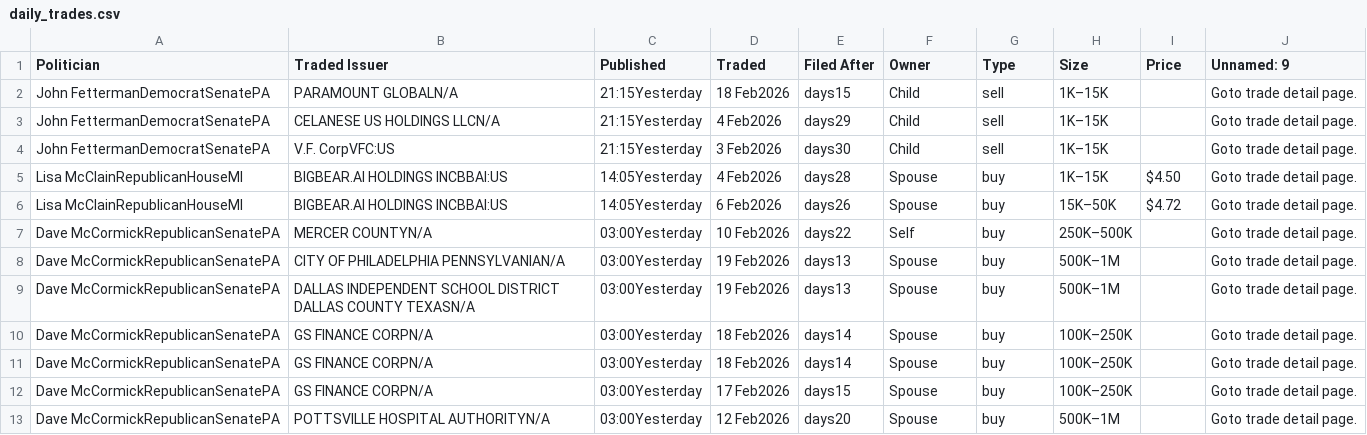
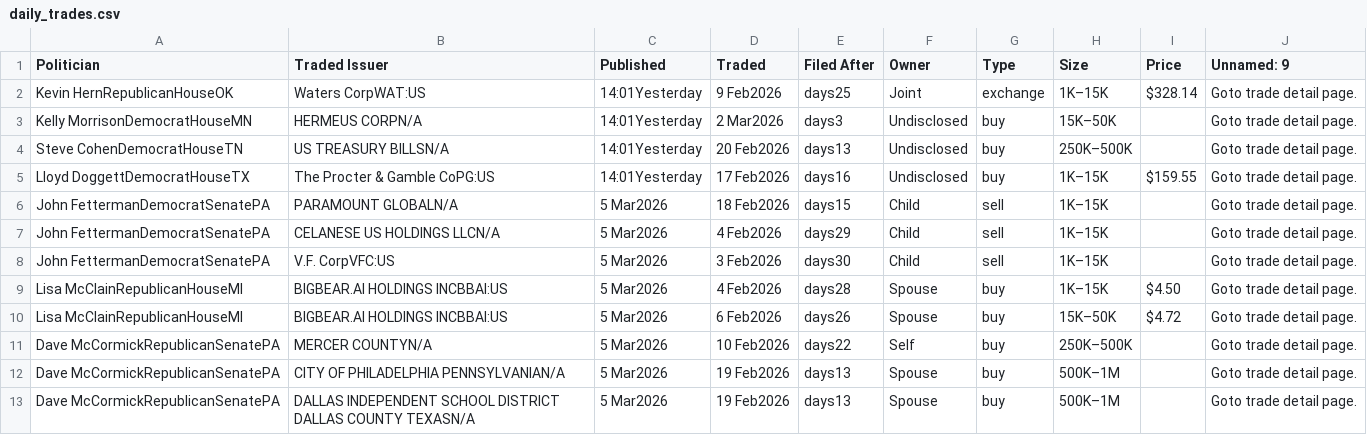
Before and after one commit to ParijatDutta/alpha-engine, a CSV file: daily_trades.csv, drawn as a sheet.

```diff
--- a/daily_trades.csv
+++ b/daily_trades.csv
@@ -1,13 +1,13 @@
 Politician,Traded Issuer,Published,Traded,Filed After,Owner,Type,Size,Price,Unnamed: 9
-John FettermanDemocratSenatePA,PARAMOUNT GLOBALN/A,21:15Yesterday,18 Feb2026,days15,Child,sell,1K–15K,,Goto trade detail page.
-John FettermanDemocratSenatePA,CELANESE US HOLDINGS LLCN/A,21:15Yesterday,4 Feb2026,days29,Child,sell,1K–15K,,Goto trade detail page.
-John FettermanDemocratSenatePA,V.F. CorpVFC:US,21:15Yesterday,3 Feb2026,days30,Child,sell,1K–15K,,Goto trade detail page.
-Lisa McClainRepublicanHouseMI,BIGBEAR.AI HOLDINGS INCBBAI:US,14:05Yesterday,4 Feb2026,days28,Spouse,buy,1K–15K,$4.50,Goto trade detail page.
-Lisa McClainRepublicanHouseMI,BIGBEAR.AI HOLDINGS INCBBAI:US,14:05Yesterday,6 Feb2026,days26,Spouse,buy,15K–50K,$4.72,Goto trade detail page.
-Dave McCormickRepublicanSenatePA,MERCER COUNTYN/A,03:00Yesterday,10 Feb2026,days22,Self,buy,250K–500K,,Goto trade detail page.
-Dave McCormickRepublicanSenatePA,CITY OF PHILADELPHIA PENNSYLVANIAN/A,03:00Yesterday,19 Feb2026,days13,Spouse,buy,500K–1M,,Goto trade detail page.
-Dave McCormickRepublicanSenatePA,DALLAS INDEPENDENT SCHOOL DISTRICT DALLAS COUNTY TEXASN/A,03:00Yesterday,19 Feb2026,days13,Spouse,buy,500K–1M,,Goto trade detail page.
-Dave McCormickRepublicanSenatePA,GS FINANCE CORPN/A,03:00Yesterday,18 Feb2026,days14,Spouse,buy,100K–250K,,Goto trade detail page.
-Dave McCormickRepublicanSenatePA,GS FINANCE CORPN/A,03:00Yesterday,18 Feb2026,days14,Spouse,buy,100K–250K,,Goto trade detail page.
-Dave McCormickRepublicanSenatePA,GS FINANCE CORPN/A,03:00Yesterday,17 Feb2026,days15,Spouse,buy,100K–250K,,Goto trade detail page.
-Dave McCormickRepublicanSenatePA,POTTSVILLE HOSPITAL AUTHORITYN/A,03:00Yesterday,12 Feb2026,days20,Spouse,buy,500K–1M,,Goto trade detail page.
+Kevin HernRepublicanHouseOK,Waters CorpWAT:US,14:01Yesterday,9 Feb2026,days25,Joint,exchange,1K–15K,$328.14,Goto trade detail page.
+Kelly MorrisonDemocratHouseMN,HERMEUS CORPN/A,14:01Yesterday,2 Mar2026,days3,Undisclosed,buy,15K–50K,,Goto trade detail page.
+Steve CohenDemocratHouseTN,US TREASURY BILLSN/A,14:01Yesterday,20 Feb2026,days13,Undisclosed,buy,250K–500K,,Goto trade detail page.
+Lloyd DoggettDemocratHouseTX,The Procter & Gamble CoPG:US,14:01Yesterday,17 Feb2026,days16,Undisclosed,buy,1K–15K,$159.55,Goto trade detail page.
+John FettermanDemocratSenatePA,PARAMOUNT GLOBALN/A,5 Mar2026,18 Feb2026,days15,Child,sell,1K–15K,,Goto trade detail page.
+John FettermanDemocratSenatePA,CELANESE US HOLDINGS LLCN/A,5 Mar2026,4 Feb2026,days29,Child,sell,1K–15K,,Goto trade detail page.
+John FettermanDemocratSenatePA,V.F. CorpVFC:US,5 Mar2026,3 Feb2026,days30,Child,sell,1K–15K,,Goto trade detail page.
+Lisa McClainRepublicanHouseMI,BIGBEAR.AI HOLDINGS INCBBAI:US,5 Mar2026,4 Feb2026,days28,Spouse,buy,1K–15K,$4.50,Goto trade detail page.
+Lisa McClainRepublicanHouseMI,BIGBEAR.AI HOLDINGS INCBBAI:US,5 Mar2026,6 Feb2026,days26,Spouse,buy,15K–50K,$4.72,Goto trade detail page.
+Dave McCormickRepublicanSenatePA,MERCER COUNTYN/A,5 Mar2026,10 Feb2026,days22,Self,buy,250K–500K,,Goto trade detail page.
+Dave McCormickRepublicanSenatePA,CITY OF PHILADELPHIA PENNSYLVANIAN/A,5 Mar2026,19 Feb2026,days13,Spouse,buy,500K–1M,,Goto trade detail page.
+Dave McCormickRepublicanSenatePA,DALLAS INDEPENDENT SCHOOL DISTRICT DALLAS COUNTY TEXASN/A,5 Mar2026,19 Feb2026,days13,Spouse,buy,500K–1M,,Goto trade detail page.
```
